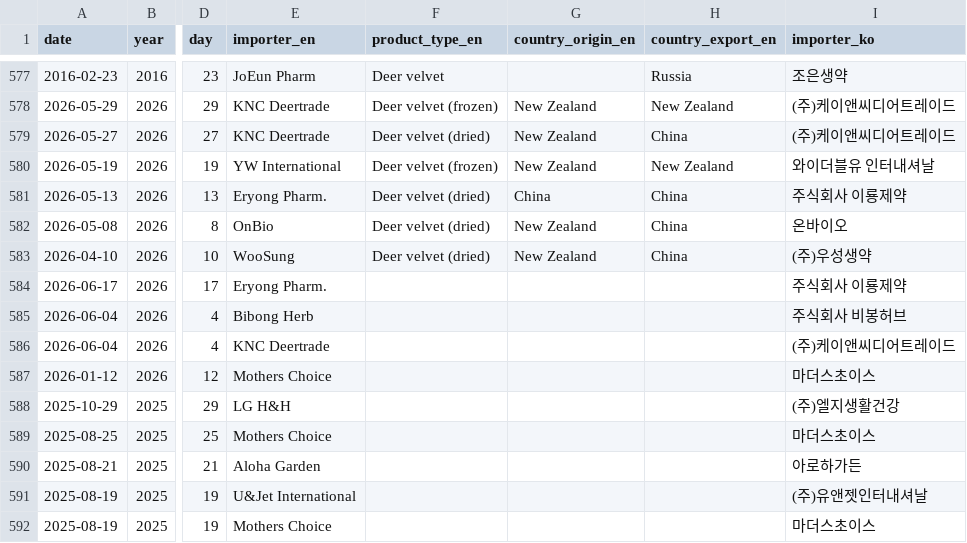
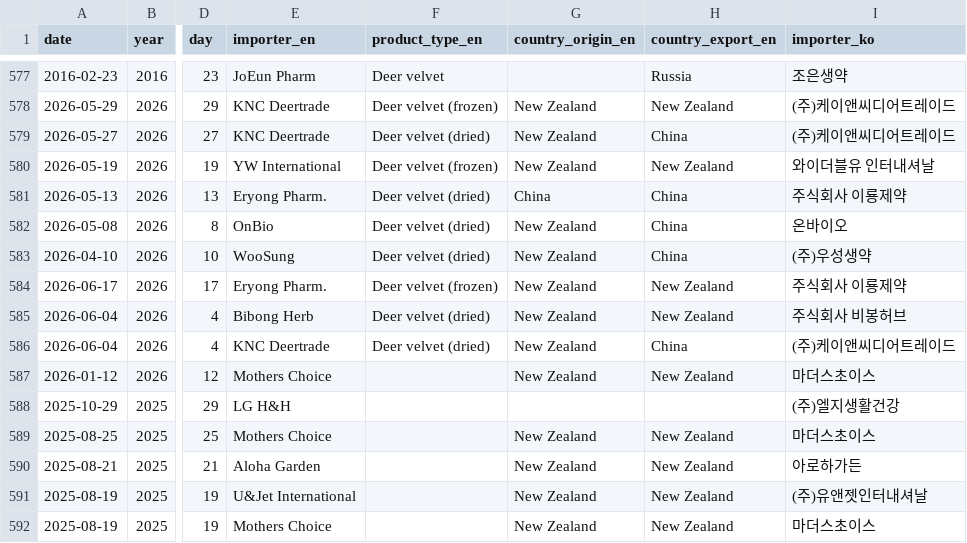
Before and after one commit to wkdjk/velvet-knowledge-hub, a CSV file: backup/VFI_Import_Records.csv, drawn as a sheet; only a part is shown, gaps mark what is left out; the diff names each change by its address in the sheet, - before the commit and + after, or states it on an @@ line.

```diff
--- a/backup/VFI_Import_Records.csv
+++ b/backup/VFI_Import_Records.csv
-F584 (product_type_en): (empty)
+F584 (product_type_en): Deer velvet (frozen)
-G584:G587 (country_origin_en): (empty)
+G584:G587 (country_origin_en): New Zealand
-H584:H585 (country_export_en): (empty)
+H584:H585 (country_export_en): New Zealand
-F585:F586 (product_type_en): (empty)
+F585:F586 (product_type_en): Deer velvet (dried)
-H586 (country_export_en): (empty)
+H586 (country_export_en): China
-H587 (country_export_en): (empty)
+H587 (country_export_en): New Zealand
-G589:G592 (country_origin_en): (empty)
+G589:G592 (country_origin_en): New Zealand
-H589:H592 (country_export_en): (empty)
+H589:H592 (country_export_en): New Zealand
```
Also changed, not shown: backup/README_Admin.csv, backup/weekly_brief.csv, 4 other files.
